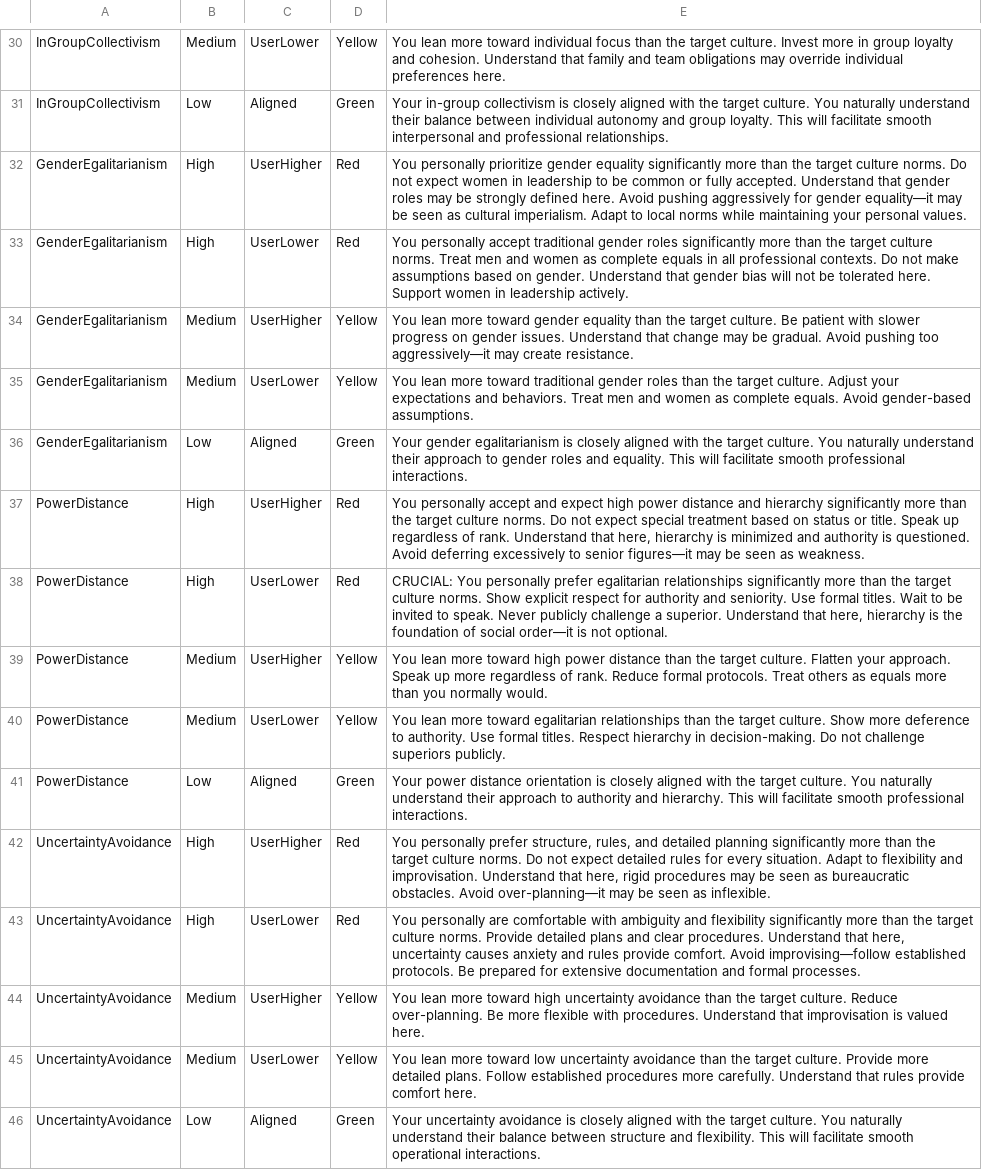
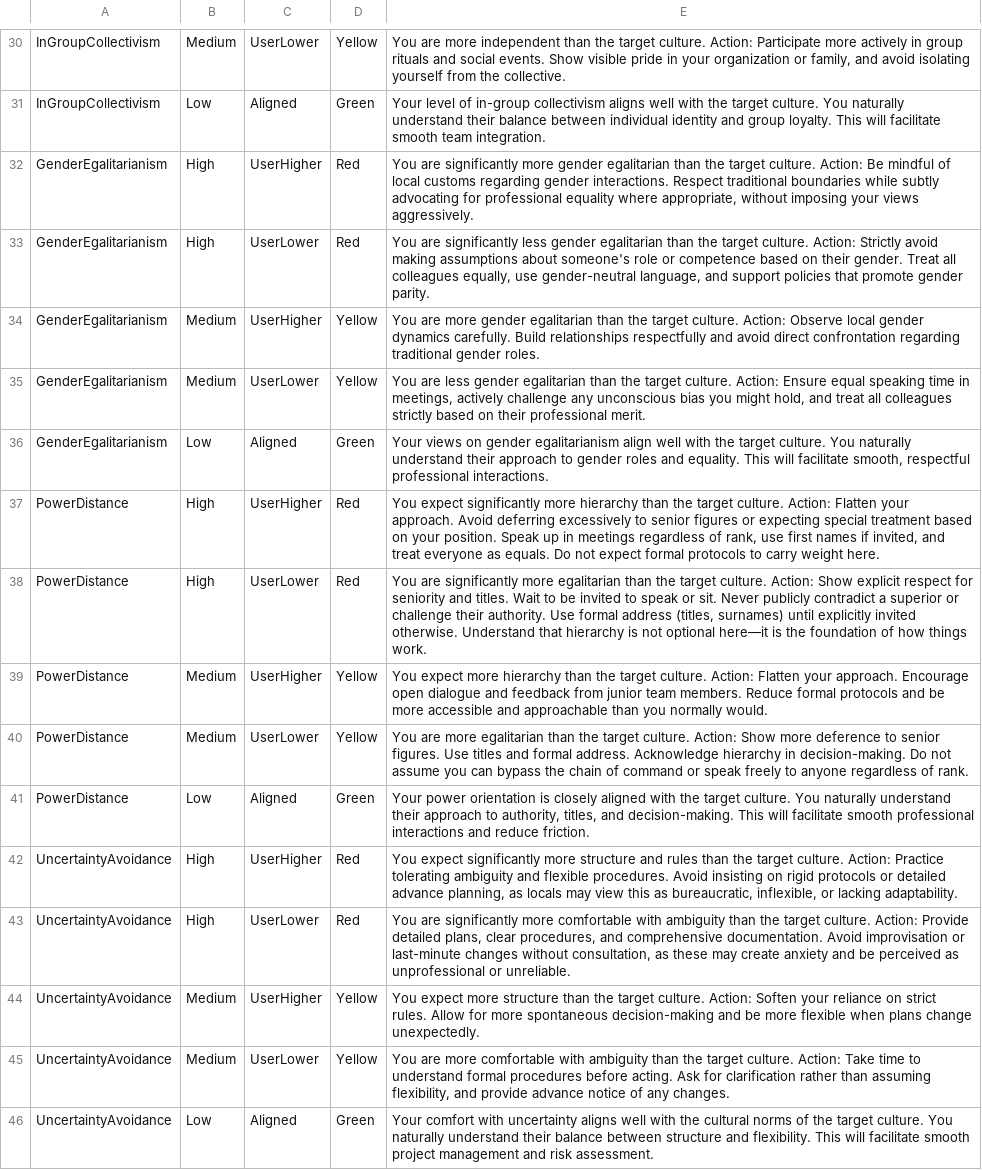
Before and after one commit to lena7199/cq-compass, a CSV file: data/dimension_recommendations_globe_culture.csv, drawn as a sheet; only a part is shown, gaps mark what is left out; the diff covers the shown part only; the diff names each change by its address in the sheet, - before the commit and + after, or states it on an @@ line.

Commit message:
Update dimension_recommendations_globe_culture.csv

```diff
--- a/data/dimension_recommendations_globe_culture.csv
+++ b/data/dimension_recommendations_globe_culture.csv
-E30: You lean more toward individual focus than the target culture. Invest more in group loyalty and cohesion. Understand that family and team obligations may override individual preferences here.
+E30: You are more independent than the target culture. Action: Participate more actively in group rituals and social events. Show visible pride in your organization or family, and avoid isolating yourself from the collective.
-E31: Your in-group collectivism is closely aligned with the target culture. You naturally understand their balance between individual autonomy and group loyalty. This will facilitate smooth interpersonal and professional relationships.
+E31: Your level of in-group collectivism aligns well with the target culture. You naturally understand their balance between individual identity and group loyalty. This will facilitate smooth team integration.
-E32: You personally prioritize gender equality significantly more than the target culture norms. Do not expect women in leadership to be common or fully accepted. Understand that gender roles may be strongly defined here. Avoid pushing aggressively for gender equality—it may be seen as cultural imperialism. Adapt to local norms while maintaining your personal values.
+E32: You are significantly more gender egalitarian than the target culture. Action: Be mindful of local customs regarding gender interactions. Respect traditional boundaries while subtly advocating for professional equality where appropriate, without imposing your views aggressively.
-E33: You personally accept traditional gender roles significantly more than the target culture norms. Treat men and women as complete equals in all professional contexts. Do not make assumptions based on gender. Understand that gender bias will not be tolerated here. Support women in leadership actively.
+E33: You are significantly less gender egalitarian than the target culture. Action: Strictly avoid making assumptions about someone's role or competence based on their gender. Treat all colleagues equally, use gender-neutral language, and support policies that promote gender parity.
-E34: You lean more toward gender equality than the target culture. Be patient with slower progress on gender issues. Understand that change may be gradual. Avoid pushing too aggressively—it may create resistance.
+E34: You are more gender egalitarian than the target culture. Action: Observe local gender dynamics carefully. Build relationships respectfully and avoid direct confrontation regarding traditional gender roles.
-E35: You lean more toward traditional gender roles than the target culture. Adjust your expectations and behaviors. Treat men and women as complete equals. Avoid gender-based assumptions.
+E35: You are less gender egalitarian than the target culture. Action: Ensure equal speaking time in meetings, actively challenge any unconscious bias you might hold, and treat all colleagues strictly based on their professional merit.
-E36: Your gender egalitarianism is closely aligned with the target culture. You naturally understand their approach to gender roles and equality. This will facilitate smooth professional interactions.
+E36: Your views on gender egalitarianism align well with the target culture. You naturally understand their approach to gender roles and equality. This will facilitate smooth, respectful professional interactions.
-E37: You personally accept and expect high power distance and hierarchy significantly more than the target culture norms. Do not expect special treatment based on status or title. Speak up regardless of rank. Understand that here, hierarchy is minimized and authority is questioned. Avoid deferring excessively to senior figures—it may be seen as weakness.
+E37: You expect significantly more hierarchy than the target culture. Action: Flatten your approach. Avoid deferring excessively to senior figures or expecting special treatment based on your position. Speak up in meetings regardless of rank, use first names if invited, and treat everyone as equals. Do not expect formal protocols to carry weight here.
-E38: CRUCIAL: You personally prefer egalitarian relationships significantly more than the target culture norms. Show explicit respect for authority and seniority. Use formal titles. Wait to be invited to speak. Never publicly challenge a superior. Understand that here, hierarchy is the foundation of social order—it is not optional.
+E38: You are significantly more egalitarian than the target culture. Action: Show explicit respect for seniority and titles. Wait to be invited to speak or sit. Never publicly contradict a superior or challenge their authority. Use formal address (titles, surnames) until explicitly invited otherwise. Understand that hierarchy is not optional here—it is the foundation of how things work.
-E39: You lean more toward high power distance than the target culture. Flatten your approach. Speak up more regardless of rank. Reduce formal protocols. Treat others as equals more than you…
+E39: You expect more hierarchy than the target culture. Action: Flatten your approach. Encourage open dialogue and feedback from junior team members. Reduce formal protocols and be more accessible and approachable than you…
-E40: You lean more toward egalitarian relationships than the target culture. Show more deference to authority. Use formal titles. Respect hierarchy in decision-making. Do not challenge superiors publicly.
+E40: You are more egalitarian than the target culture. Action: Show more deference to senior figures. Use titles and formal address. Acknowledge hierarchy in decision-making. Do not assume you can bypass the chain of command or speak freely to anyone regardless of rank.
-E41: Your power distance orientation is closely aligned with the target culture. You naturally understand their approach to authority and hierarchy. This will facilitate smooth professional interactions.
+E41: Your power orientation is closely aligned with the target culture. You naturally understand their approach to authority, titles, and decision-making. This will facilitate smooth professional interactions and reduce friction.
-E42: You personally prefer structure, rules, and detailed planning significantly more than the target culture norms. Do not expect detailed rules for every situation. Adapt to flexibility and improvisation. Understand that here, rigid procedures may be seen as bureaucratic obstacles. Avoid over-planning—it may be seen as inflexible.
+E42: You expect significantly more structure and rules than the target culture. Action: Practice tolerating ambiguity and flexible procedures. Avoid insisting on rigid protocols or detailed advance planning, as locals may view this as bureaucratic, inflexible, or lacking adaptability.
-E43: You personally are comfortable with ambiguity and flexibility significantly more than the target culture norms. Provide detailed plans and clear procedures. Understand that here, uncertainty causes anxiety and rules provide comfort. Avoid improvising—follow established protocols. Be prepared for extensive documentation and formal processes.
+E43: You are significantly more comfortable with ambiguity than the target culture. Action: Provide detailed plans, clear procedures, and comprehensive documentation. Avoid improvisation or last-minute changes without consultation, as these may create anxiety and be perceived as unprofessional or unreliable.
-E44: You lean more toward high uncertainty avoidance than the target culture. Reduce over-planning. Be more flexible with procedures. Understand that improvisation is valued here.
+E44: You expect more structure than the target culture. Action: Soften your reliance on strict rules. Allow for more spontaneous decision-making and be more flexible when plans change unexpectedly.
-E45: You lean more toward low uncertainty avoidance than the target culture. Provide more detailed plans. Follow established procedures more carefully. Understand that rules provide comfort here.
+E45: You are more comfortable with ambiguity than the target culture. Action: Take time to understand formal procedures before acting. Ask for clarification rather than assuming flexibility, and provide advance notice of any changes.
-E46: Your uncertainty avoidance is closely aligned with the target culture. You naturally understand their balance between structure and flexibility. This will facilitate smooth operational interactions.
+E46: Your comfort with uncertainty aligns well with the cultural norms of the target culture. You naturally understand their balance between structure and flexibility. This will facilitate smooth project management and risk assessment.
```
Also changed, not shown: 28 edited cells elsewhere in this file.
